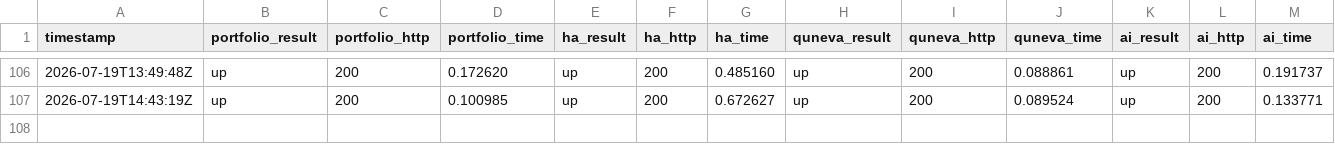
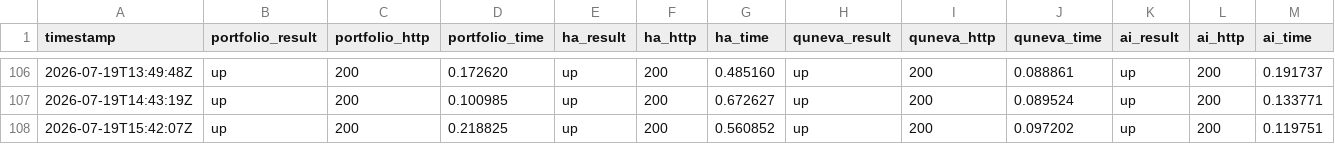
Before and after one commit to Abdelrahman-Ezzat-G/status-public, a CSV file: data/history-archive-2026-07.csv, drawn as a sheet; only a part is shown, gaps mark what is left out; rows hold the shown columns only; the diff names each change by its address in the sheet, - before the commit and + after, or states it on an @@ line.

```diff
--- a/data/history-archive-2026-07.csv
+++ b/data/history-archive-2026-07.csv
+row 108: 2026-07-19T15:42:07Z | up | 200 | 0.218825 | up | 200 | 0.560852 | up | 200 | 0.097202 | up | 200 | 0.119751
```
Also changed, not shown: data/history.csv, 2 other files.
